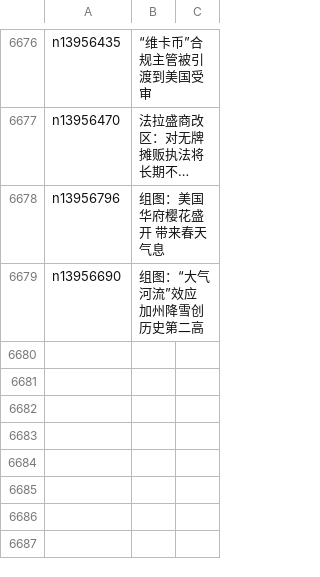
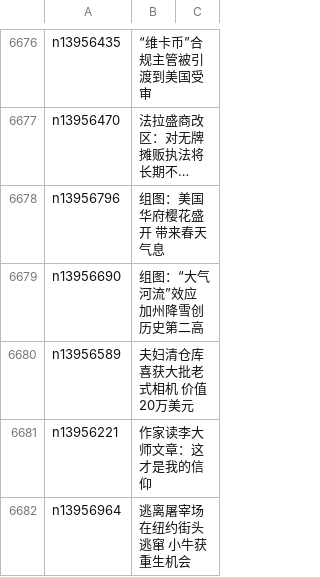
Before and after one commit to epic-marker/epoch-news, a CSV file: indexes/ncid1078160.csv, drawn as a sheet; only a part is shown, gaps mark what is left out; long unchanged cells end in ….

```diff
--- a/indexes/ncid1078160.csv
+++ b/indexes/ncid1078160.csv
@@ -6679 +6679,4 @@ n13956796,组图：美国华府樱花盛开 带来春天气息
 n13956690,组图：“大气河流”效应 加州降雪创历史第二高
+n13956589,夫妇清仓库喜获大批老式相机 价值20万美元
+n13956221,作家读李大师文章：这才是我的信仰
+n13956964,逃离屠宰场在纽约街头逃窜 小牛获重生机会
```
Also changed, not shown: indexes/ncid1078159.csv, 24 other files.
